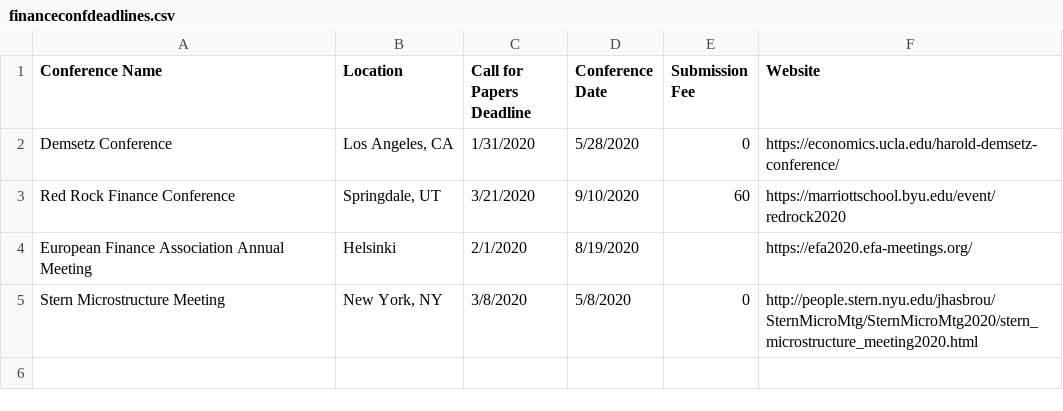
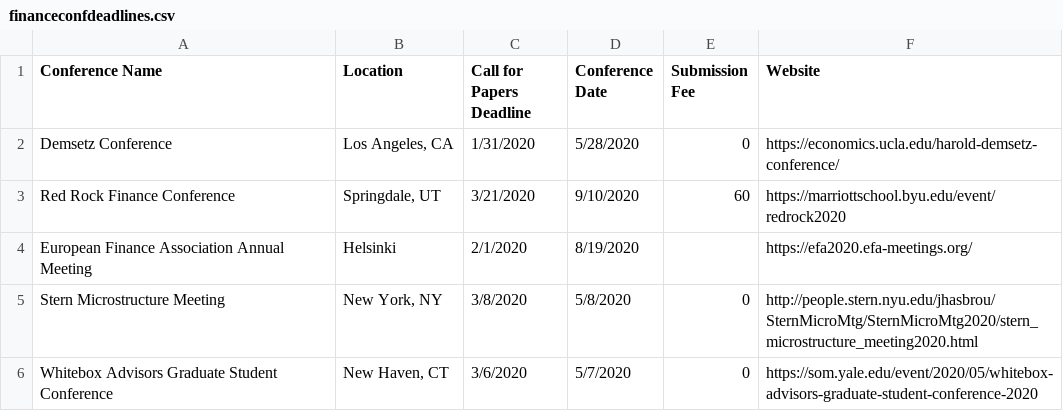
Before and after one commit to tbeason/financeconferences, a CSV file: data/financeconfdeadlines.csv, drawn as a sheet; the diff names each change by its address in the sheet, - before the commit and + after, or states it on an @@ line.

Commit message:
whitebox

```diff
--- a/data/financeconfdeadlines.csv
+++ b/data/financeconfdeadlines.csv
+row 6: Whitebox Advisors Graduate Student Conference | New Haven, CT | 3/6/2020 | 5/7/2020 | 0 | https://som.yale.edu/event/2020/05/whitebox-advisors-graduate-student-conference-2020
```
